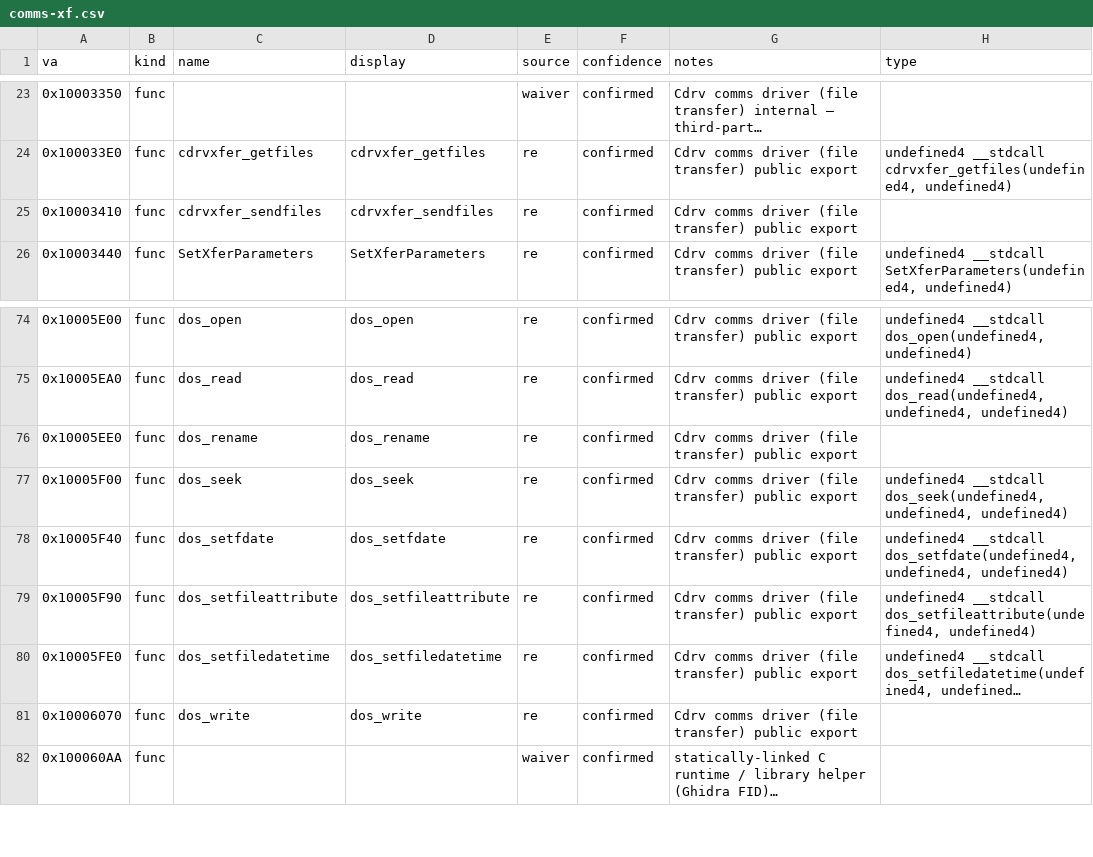
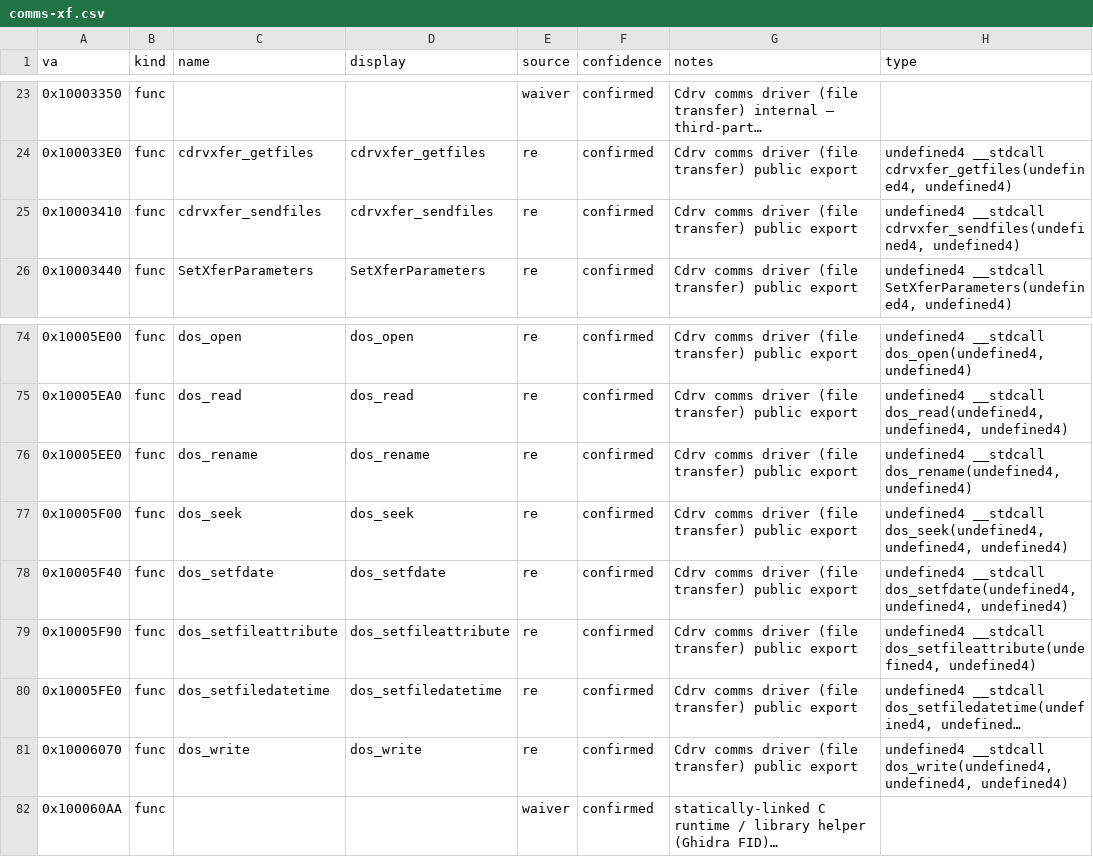
Before and after one commit to jomkz/fighters-codex, a CSV file: db/symbols/comms-xf.csv, drawn as a sheet; only a part is shown, gaps mark what is left out; long unchanged cells end in …; the diff names each change by its address in the sheet, - before the commit and + after, or states it on an @@ line.

```diff
--- a/db/symbols/comms-xf.csv
+++ b/db/symbols/comms-xf.csv
-H25 (type): (empty)
+H25 (type): undefined4 __stdcall cdrvxfer_sendfiles(undefined4, undefined4)
-H76 (type): (empty)
+H76 (type): undefined4 __stdcall dos_rename(undefined4, undefined4)
-H81 (type): (empty)
+H81 (type): undefined4 __stdcall dos_write(undefined4, undefined4, undefined4)
```
Also changed, not shown: db/symbols/comms-dl.csv, db/symbols/comms-hf.csv, 4 other files.
